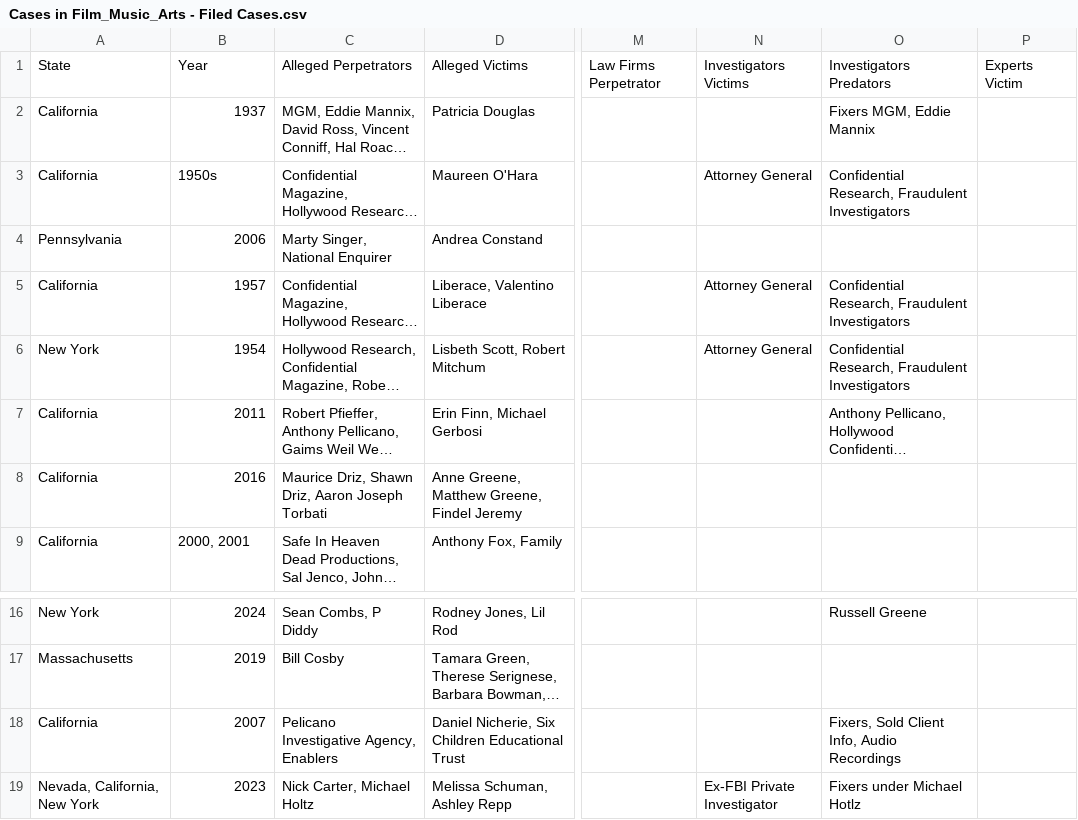
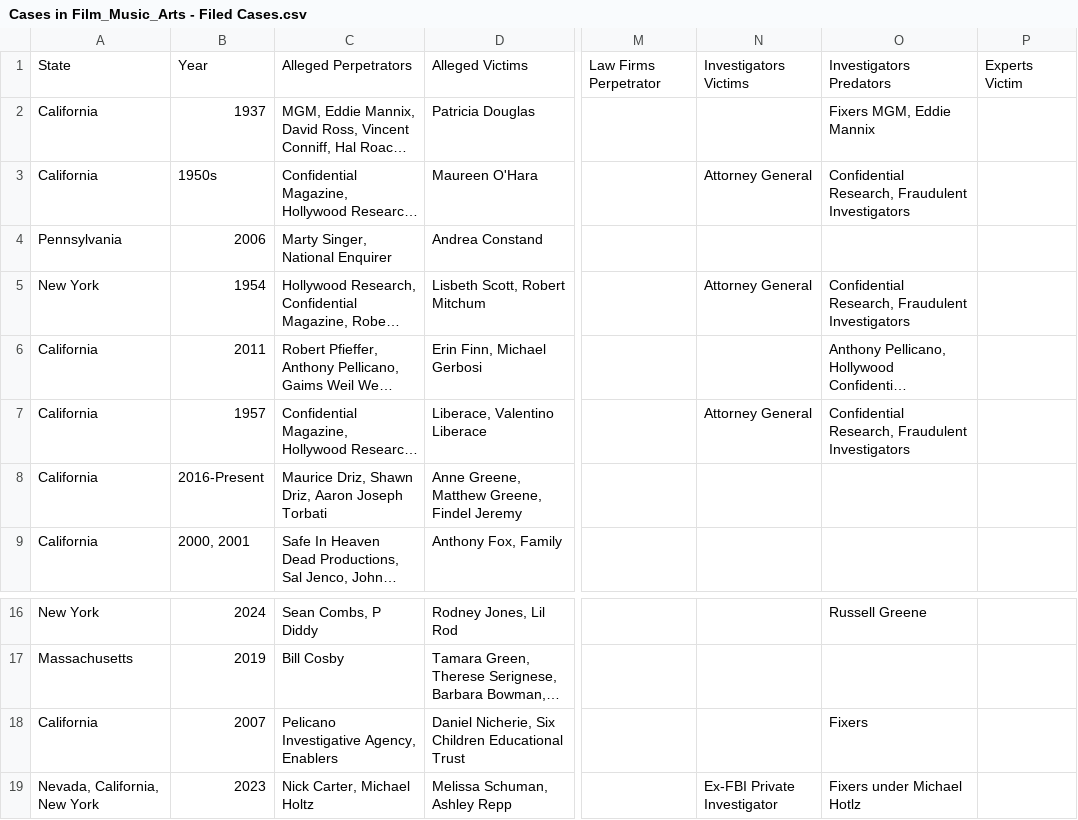
Before and after one commit to RescueSocial/Victims_Cases_Film-Music-Arts, a CSV file: Cases in Film_Music_Arts - Filed Cases.csv, drawn as a sheet; only a part is shown, gaps mark what is left out; long unchanged cells end in …; the diff names each change by its address in the sheet, - before the commit and + after, or states it on an @@ line.

Commit message:
Cases in Film, Music, Arts - Filed Cases

```diff
--- a/Cases in Film_Music_Arts - Filed Cases.csv
+++ b/Cases in Film_Music_Arts - Filed Cases.csv
@@ row 5 moved to row 7: California @@
-B8: 2016
+B8: 2016-Present
-O18: Fixers, Sold Client Info, Audio Recordings
+O18: Fixers
```
